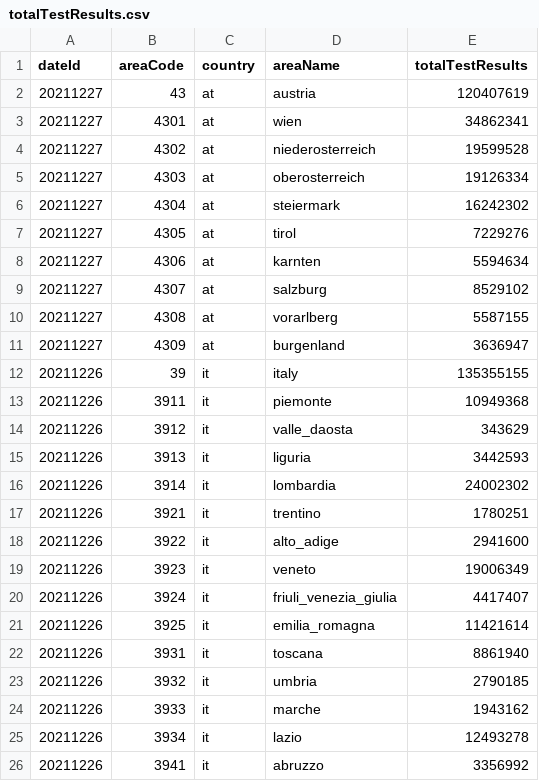
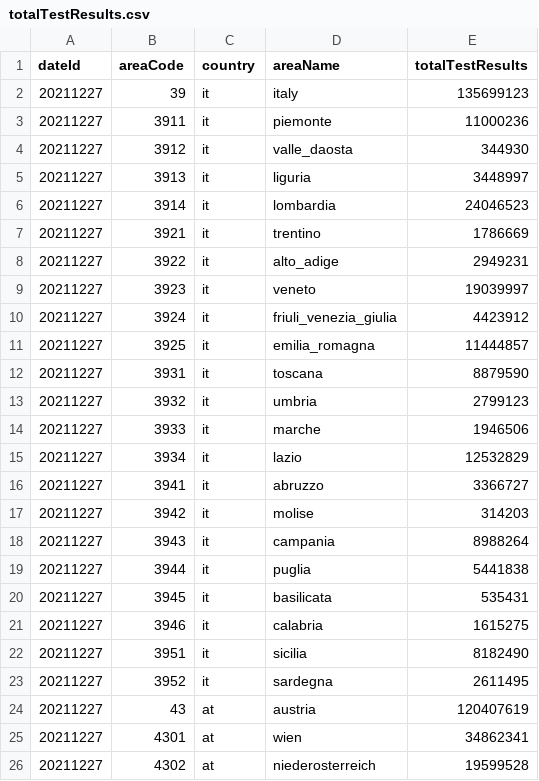
Before and after one commit to RegionMeter/RM_covid19, a CSV file: totalTestResults.csv, drawn as a sheet; only a part is shown; the shorter side is filled out with more unchanged rows; the diff names each change by its address in the sheet, - before the commit and + after, or states it on an @@ line.

```diff
--- a/totalTestResults.csv
+++ b/totalTestResults.csv
+row 2: 20211227 | 39 | it | italy | 135699123
+row 3: 20211227 | 3911 | it | piemonte | 11000236
+row 4: 20211227 | 3912 | it | valle_daosta | 344930
+row 5: 20211227 | 3913 | it | liguria | 3448997
+row 6: 20211227 | 3914 | it | lombardia | 24046523
+row 7: 20211227 | 3921 | it | trentino | 1786669
+row 8: 20211227 | 3922 | it | alto_adige | 2949231
+row 9: 20211227 | 3923 | it | veneto | 19039997
+row 10: 20211227 | 3924 | it | friuli_venezia_giulia | 4423912
+row 11: 20211227 | 3925 | it | emilia_romagna | 11444857
+row 12: 20211227 | 3931 | it | toscana | 8879590
+row 13: 20211227 | 3932 | it | umbria | 2799123
+row 14: 20211227 | 3933 | it | marche | 1946506
+row 15: 20211227 | 3934 | it | lazio | 12532829
+row 16: 20211227 | 3941 | it | abruzzo | 3366727
+row 17: 20211227 | 3942 | it | molise | 314203
+row 18: 20211227 | 3943 | it | campania | 8988264
+row 19: 20211227 | 3944 | it | puglia | 5441838
+row 20: 20211227 | 3945 | it | basilicata | 535431
+row 21: 20211227 | 3946 | it | calabria | 1615275
+row 22: 20211227 | 3951 | it | sicilia | 8182490
+row 23: 20211227 | 3952 | it | sardegna | 2611495
```
Also changed, not shown: 5 other files.
